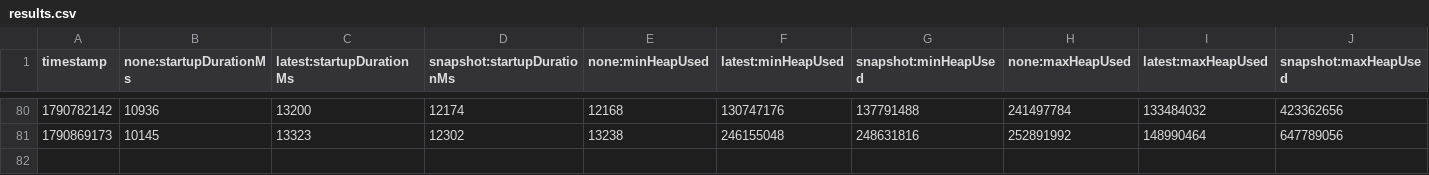
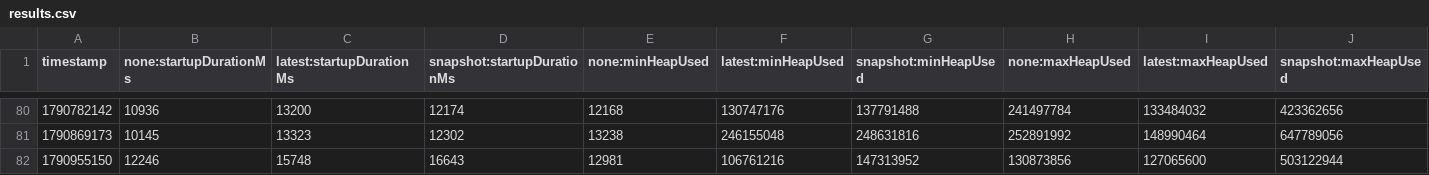
Before and after one commit to lrwh/opentelemetry-java-instrumentation, a CSV file: benchmark-overhead/results/release/results.csv, drawn as a sheet; only a part is shown, gaps mark what is left out; rows hold the shown columns only; the diff names each change by its address in the sheet, - before the commit and + after, or states it on an @@ line.

```diff
--- a/benchmark-overhead/results/release/results.csv
+++ b/benchmark-overhead/results/release/results.csv
+row 82: 1790955150 | 12246 | 15748 | 16643 | 12981 | 106761216 | 147313952 | 130873856 | 127065600 | 503122944
```
Also changed, not shown: 1 other file.
